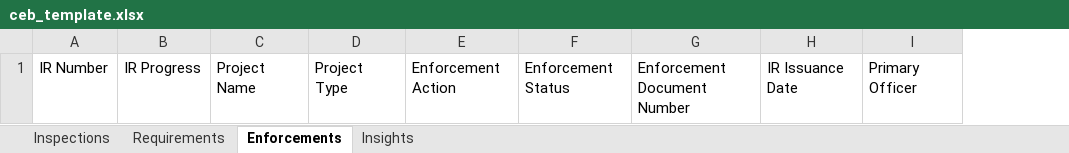
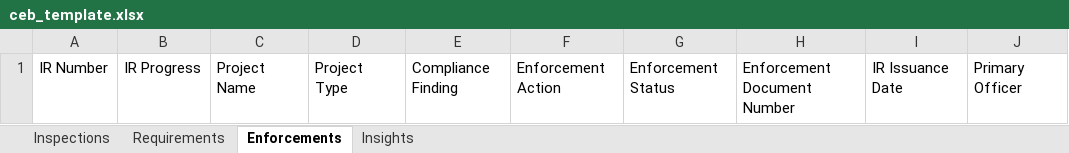
Before and after one commit to nitheesh-aot/EPIC.compliance, an Excel workbook: compliance-api/src/compliance_api/services/report/ceb_template.xlsx, sheet Enforcements, drawn as a sheet; only a part is shown; values as stored, in another font and other column widths than the file's, no borders; table styles not drawn; the diff names each change by its address in the sheet, - before the commit and + after, or states it on an @@ line.

Commit message:
COMP-751 updating excel template to include compliance finding (#816)

```diff
--- a/compliance-api/src/compliance_api/services/report/ceb_template.xlsx (sheet Enforcements)
+++ b/compliance-api/src/compliance_api/services/report/ceb_template.xlsx (sheet Enforcements)
+column E, row 1: Compliance Finding
```
Also changed, not shown: sheet Insights.
